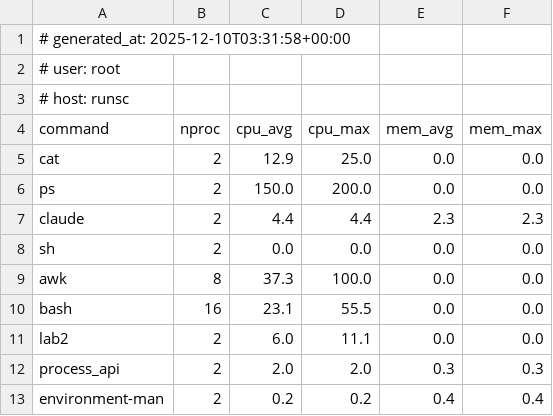
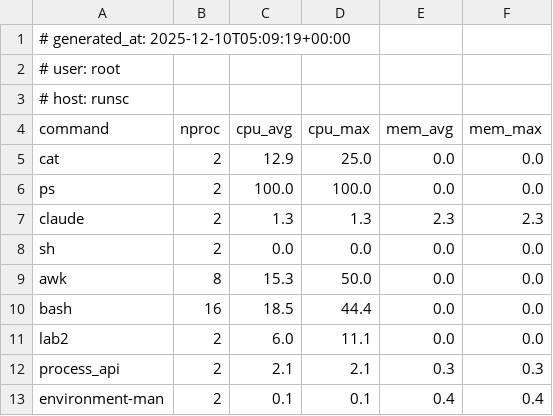
Before and after one commit to AresOnee/lab1sistope, a CSV file: reporte.csv, drawn as a sheet.

```diff
--- a/reporte.csv
+++ b/reporte.csv
@@ -1,2 +1,2 @@
-# generated_at: 2025-12-10T03:31:58+00:00
+# generated_at: 2025-12-10T05:09:19+00:00
 # user: root
@@ -5,9 +5,9 @@
 "cat","2","12.9","25.0","0.0","0.0"
-"ps","2","150.0","200.0","0.0","0.0"
-"claude","2","4.4","4.4","2.3","2.3"
+"ps","2","100.0","100.0","0.0","0.0"
+"claude","2","1.3","1.3","2.3","2.3"
 "sh","2","0.0","0.0","0.0","0.0"
-"awk","8","37.3","100.0","0.0","0.0"
-"bash","16","23.1","55.5","0.0","0.0"
+"awk","8","15.3","50.0","0.0","0.0"
+"bash","16","18.5","44.4","0.0","0.0"
 "lab2","2","6.0","11.1","0.0","0.0"
-"process_api","2","2.0","2.0","0.3","0.3"
-"environment-man","2","0.2","0.2","0.4","0.4"
+"process_api","2","2.1","2.1","0.3","0.3"
+"environment-man","2","0.1","0.1","0.4","0.4"
```
Also changed, not shown: 3 other files.
